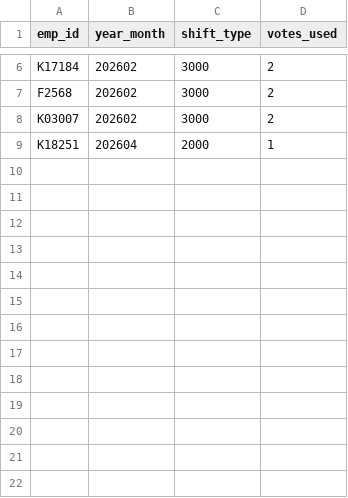
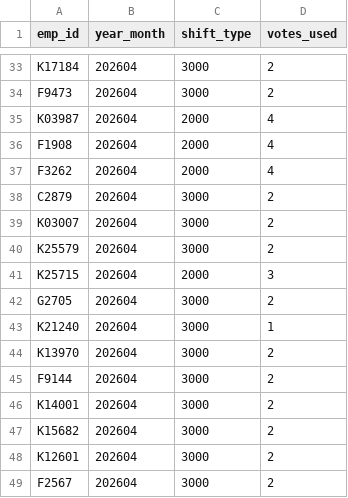
Before and after one commit to xiaLotus/vote_sys, a CSV file: data/2026/04/monthly_votes.csv, drawn as a sheet; only a part is shown, gaps mark what is left out; addresses are those after the commit; the diff covers the shown part only; the diff names each change by its address in the sheet, - before the commit and + after, or states it on an @@ line.

```diff
--- a/data/2026/04/monthly_votes.csv
+++ b/data/2026/04/monthly_votes.csv
-B33 (year_month): 202602
+B33 (year_month): 202604
+row 34: F9473 | 202604 | 3000 | 2
+row 35: K03987 | 202604 | 2000 | 4
+row 36: F1908 | 202604 | 2000 | 4
+row 37: F3262 | 202604 | 2000 | 4
-A38 (emp_id): F2568
+A38 (emp_id): C2879
-B38:B39 (year_month): 202602
+B38:B39 (year_month): 202604
+row 40: K25579 | 202604 | 3000 | 2
-A41 (emp_id): K18251
+A41 (emp_id): K25715
-D41 (votes_used): 1
+D41 (votes_used): 3
+row 42: G2705 | 202604 | 3000 | 2
+row 43: K21240 | 202604 | 3000 | 1
+row 44: K13970 | 202604 | 3000 | 2
+row 45: F9144 | 202604 | 3000 | 2
+row 46: K14001 | 202604 | 3000 | 2
+row 47: K15682 | 202604 | 3000 | 2
+row 48: K12601 | 202604 | 3000 | 2
+row 49: F2567 | 202604 | 3000 | 2
```
Also changed, not shown: 27 added rows and 8 edited cells elsewhere in this file, data/2026/04/employees.csv, 42 other files.
